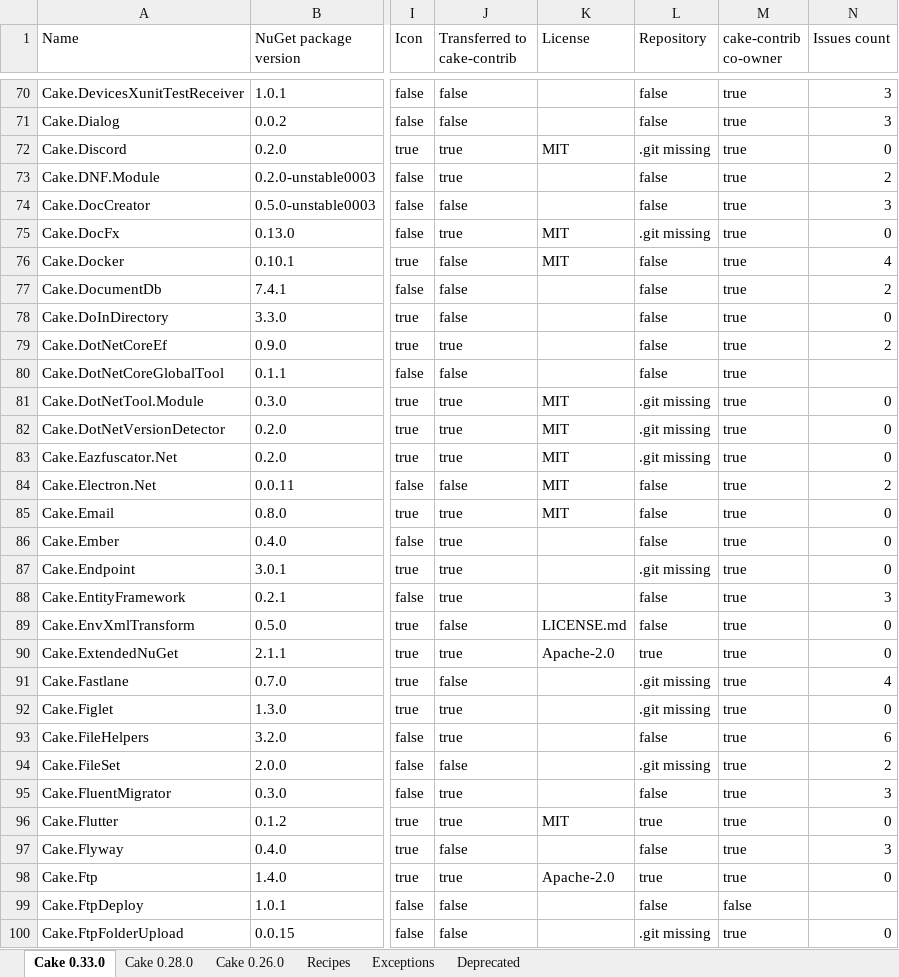
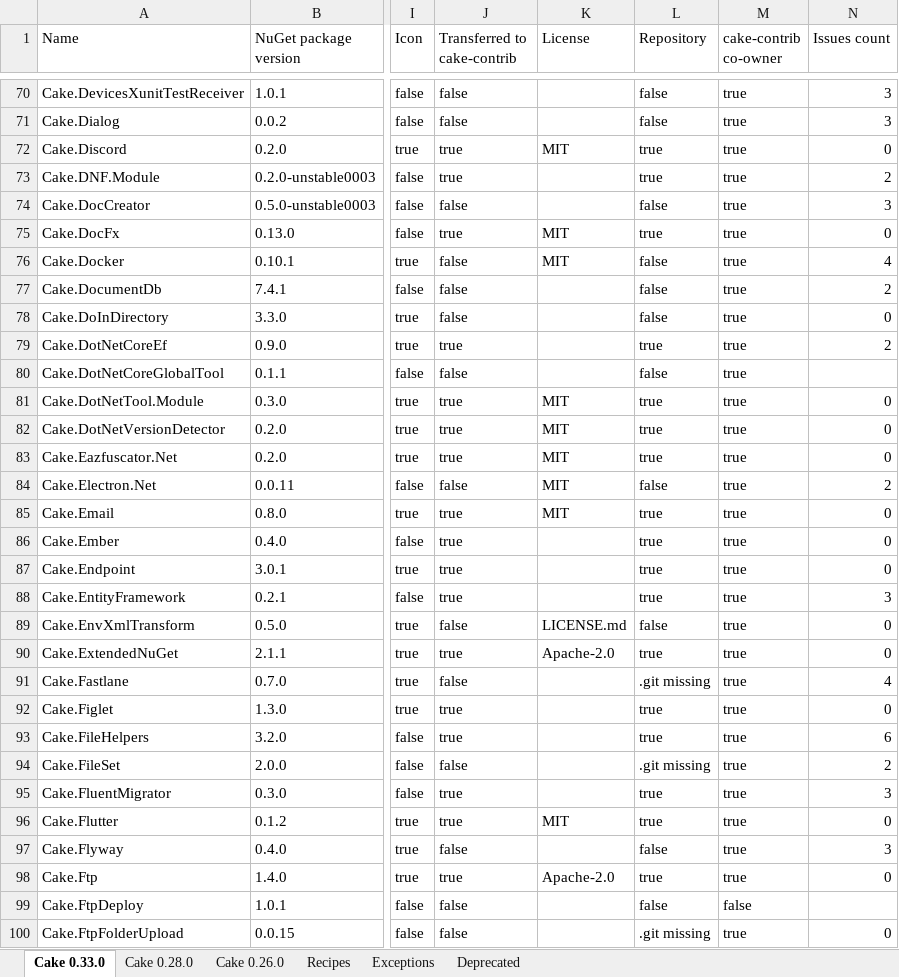
Before and after one commit to cake-contrib/Home, an Excel workbook: Audit.xlsx, sheet Cake 0.33.0, drawn as a sheet; only a part is shown, gaps mark what is left out; values as stored, in another font and other column widths than the file's, no cell formats; the diff covers the shown part only; the diff names each change by its address in the sheet, - before the commit and + after, or states it on an @@ line.

```diff
--- a/Audit.xlsx (sheet Cake 0.33.0)
+++ b/Audit.xlsx (sheet Cake 0.33.0)
-L72 (Repository): .git missing
+L72 (Repository): true
-L73 (Repository): false
+L73 (Repository): true
-L75 (Repository): .git missing
+L75 (Repository): true
-L79 (Repository): false
+L79 (Repository): true
-L81:L83 (Repository): .git missing
+L81:L83 (Repository): true
-L85:L86 (Repository): false
+L85:L86 (Repository): true
-L87 (Repository): .git missing
+L87 (Repository): true
-L88 (Repository): false
+L88 (Repository): true
-L92 (Repository): .git missing
+L92 (Repository): true
-L93 (Repository): false
+L93 (Repository): true
-L95 (Repository): false
+L95 (Repository): true
```
Also changed, not shown: 72 edited cells elsewhere in this sheet, sheet Cake 0.28.0, sheet Cake 0.26.0, sheet Recipes, cell formats, 7 other files.
